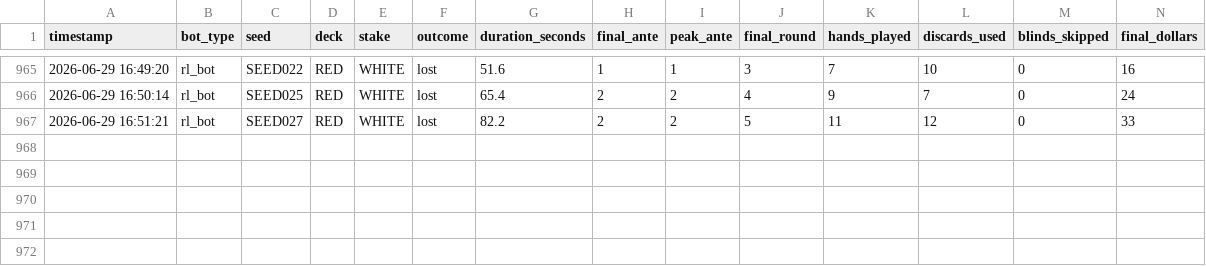
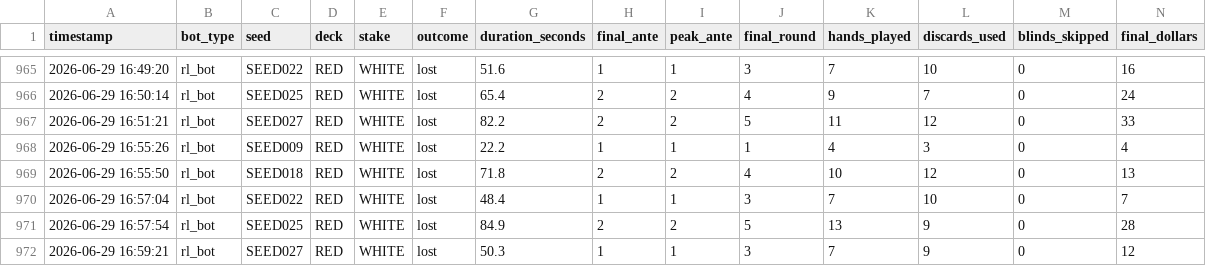
Before and after one commit to VinayakMaharaj/balatro_research, a CSV file: results.csv, drawn as a sheet; only a part is shown, gaps mark what is left out; rows hold the shown columns only; the diff names each change by its address in the sheet, - before the commit and + after, or states it on an @@ line.

Commit message:
buying override for jokers using meta bot rules

```diff
--- a/results.csv
+++ b/results.csv
+row 968: 2026-06-29 16:55:26 | rl_bot | SEED009 | RED | WHITE | lost | 22.2 | 1 | 1 | 1 | 4 | 3 | 0 | 4
+row 969: 2026-06-29 16:55:50 | rl_bot | SEED018 | RED | WHITE | lost | 71.8 | 2 | 2 | 4 | 10 | 12 | 0 | 13
+row 970: 2026-06-29 16:57:04 | rl_bot | SEED022 | RED | WHITE | lost | 48.4 | 1 | 1 | 3 | 7 | 10 | 0 | 7
+row 971: 2026-06-29 16:57:54 | rl_bot | SEED025 | RED | WHITE | lost | 84.9 | 2 | 2 | 5 | 13 | 9 | 0 | 28
+row 972: 2026-06-29 16:59:21 | rl_bot | SEED027 | RED | WHITE | lost | 50.3 | 1 | 1 | 3 | 7 | 9 | 0 | 12
```
Also changed, not shown: 2 other files.
